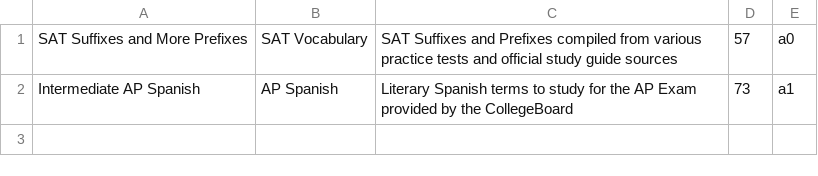
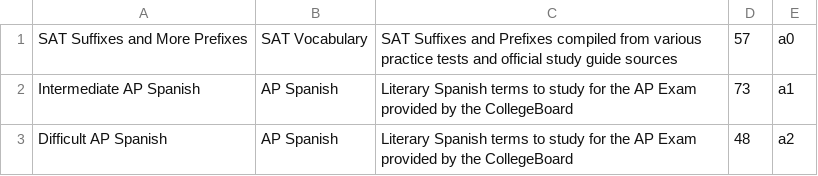
Before and after one commit to eeho/eeho.github.io, a CSV file: newDecks.csv, drawn as a sheet.

Commit message:
added hard spanish

```diff
--- a/newDecks.csv
+++ b/newDecks.csv
@@ -2 +2,2 @@
 "Intermediate AP Spanish","AP Spanish","Literary Spanish terms to study for the AP Exam provided by the CollegeBoard",73,a1
+"Difficult AP Spanish","AP Spanish","Literary Spanish terms to study for the AP Exam provided by the CollegeBoard",48,a2
```
Also changed, not shown: 2 other files.
